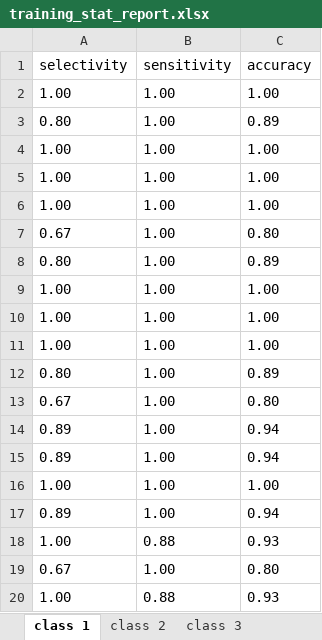
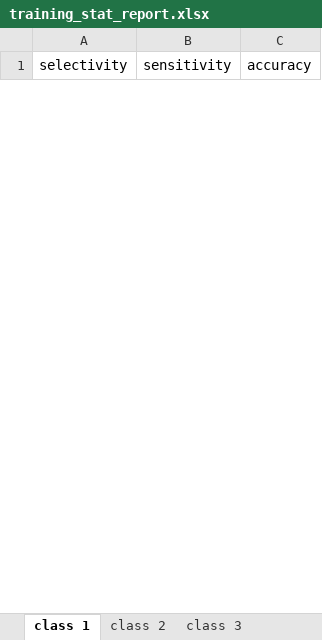
Before and after one commit to mdarmstr/PyCR, an Excel workbook: output/training_stat_report.xlsx, sheet class 1, drawn as a sheet; only a part is shown; values as stored, in another font and other column widths than the file's, no borders; removed rows and columns are numbered as before the commit, all else as after; the diff covers the shown part only; the diff names each change by its address in the sheet, - before the commit and + after, or states it on an @@ line.

```diff
--- a/output/training_stat_report.xlsx (sheet class 1)
+++ b/output/training_stat_report.xlsx (sheet class 1)
-row 2: 1.00 | 1.00 | 1.00
-row 3: 0.80 | 1.00 | 0.89
-row 4: 1.00 | 1.00 | 1.00
-row 5: 1.00 | 1.00 | 1.00
-row 6: 1.00 | 1.00 | 1.00
-row 7: 0.67 | 1.00 | 0.80
-row 8: 0.80 | 1.00 | 0.89
-row 9: 1.00 | 1.00 | 1.00
-row 10: 1.00 | 1.00 | 1.00
-row 11: 1.00 | 1.00 | 1.00
-row 12: 0.80 | 1.00 | 0.89
-row 13: 0.67 | 1.00 | 0.80
-row 14: 0.89 | 1.00 | 0.94
-row 15: 0.89 | 1.00 | 0.94
-row 16: 1.00 | 1.00 | 1.00
-row 17: 0.89 | 1.00 | 0.94
-row 18: 1.00 | 0.88 | 0.93
-row 19: 0.67 | 1.00 | 0.80
-row 20: 1.00 | 0.88 | 0.93
```
Also changed, not shown: 10 added rows and 81 removed rows elsewhere in this sheet, sheet class 3, sheet class 2, other sheet tabs, output/auc_report.xlsx, output/external_stat_report_class.xlsx, 28 other files.
